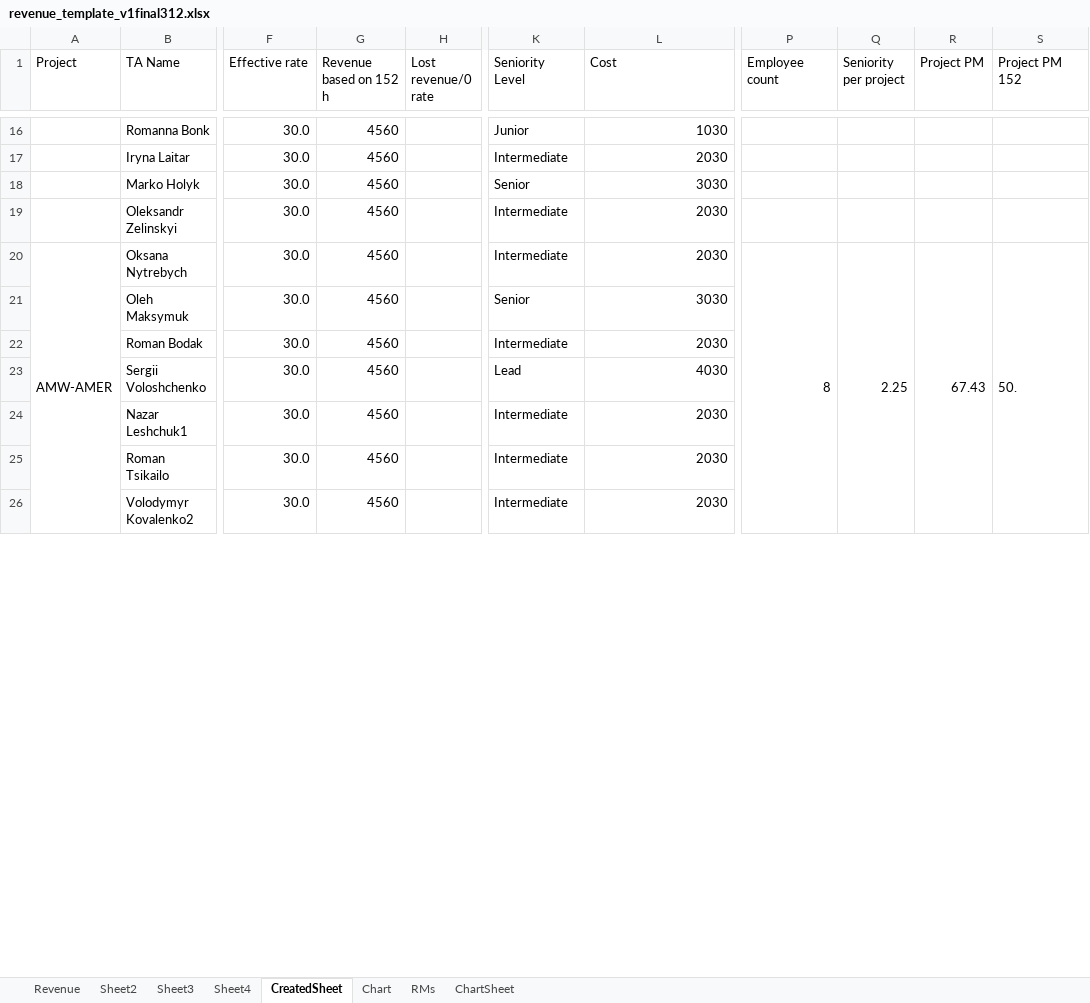
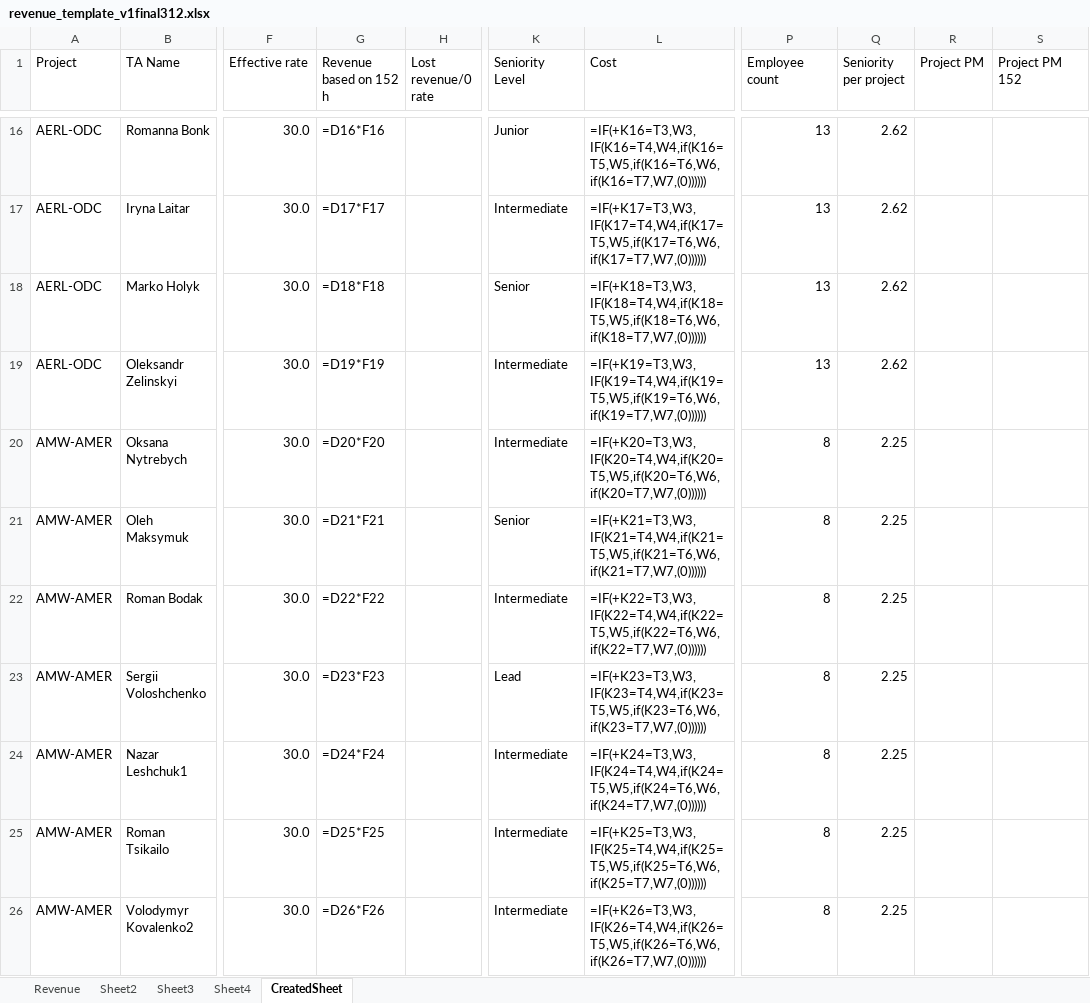
Before and after one commit to Mentorship077/FinApp, an Excel workbook: output/revenue_template_v1final312.xlsx, sheet CreatedSheet, drawn as a sheet; only a part is shown, gaps mark what is left out; values as stored, in another font and other column widths than the file's, no cell formats; formulas without a stored value are shown as written; removed rows and columns are numbered as before the commit, all else as after; the diff covers the shown part only; the diff names each change by its address in the sheet, - before the commit and + after, or states it on an @@ line.

```diff
--- a/output/revenue_template_v1final312.xlsx (sheet CreatedSheet)
+++ b/output/revenue_template_v1final312.xlsx (sheet CreatedSheet)
-sheet tab: Chart
-sheet tab: RMs
-sheet tab: ChartSheet
-A16:A19 (Project): (empty)
+A16:A19 (Project): AERL-ODC
-G16 (Revenue based on 152 h): 4560
+G16 (Revenue based on 152 h): =D16*F16
-L16 (Cost): 1030
+L16 (Cost): =IF(+K16=T3,W3,IF(K16=T4,W4,if(K16=T5,W5,if(K16=T6,W6,if(K16=T7,W7,(0))))))
-P16:P19 (Employee count): (empty)
+P16:P19 (Employee count): 13
-Q16:Q19 (Seniority per project): (empty)
+Q16:Q19 (Seniority per project): 2.62
-G17 (Revenue based on 152 h): 4560
+G17 (Revenue based on 152 h): =D17*F17
-L17 (Cost): 2030
+L17 (Cost): =IF(+K17=T3,W3,IF(K17=T4,W4,if(K17=T5,W5,if(K17=T6,W6,if(K17=T7,W7,(0))))))
-G18 (Revenue based on 152 h): 4560
+G18 (Revenue based on 152 h): =D18*F18
-L18 (Cost): 3030
+L18 (Cost): =IF(+K18=T3,W3,IF(K18=T4,W4,if(K18=T5,W5,if(K18=T6,W6,if(K18=T7,W7,(0))))))
-G19 (Revenue based on 152 h): 4560
+G19 (Revenue based on 152 h): =D19*F19
-L19 (Cost): 2030
+L19 (Cost): =IF(+K19=T3,W3,IF(K19=T4,W4,if(K19=T5,W5,if(K19=T6,W6,if(K19=T7,W7,(0))))))
-A20:A27 merged
-G20 (Revenue based on 152 h): 4560
+G20 (Revenue based on 152 h): =D20*F20
-L20 (Cost): 2030
+L20 (Cost): =IF(+K20=T3,W3,IF(K20=T4,W4,if(K20=T5,W5,if(K20=T6,W6,if(K20=T7,W7,(0))))))
-P20:P27 merged
-Q20:Q27 merged
-R20 (Project PM): 67.43
+R20 (Project PM): (empty)
-R20:R27 merged
-S20 (Project PM 152): 50.
+S20 (Project PM 152): (empty)
-S20:S27 merged
-A21:A26 (Project): (empty)
+A21:A26 (Project): AMW-AMER
-G21 (Revenue based on 152 h): 4560
+G21 (Revenue based on 152 h): =D21*F21
-L21 (Cost): 3030
+L21 (Cost): =IF(+K21=T3,W3,IF(K21=T4,W4,if(K21=T5,W5,if(K21=T6,W6,if(K21=T7,W7,(0))))))
-P21:P26 (Employee count): (empty)
+P21:P26 (Employee count): 8
-Q21:Q26 (Seniority per project): (empty)
+Q21:Q26 (Seniority per project): 2.25
-G22 (Revenue based on 152 h): 4560
+G22 (Revenue based on 152 h): =D22*F22
-L22 (Cost): 2030
+L22 (Cost): =IF(+K22=T3,W3,IF(K22=T4,W4,if(K22=T5,W5,if(K22=T6,W6,if(K22=T7,W7,(0))))))
-G23 (Revenue based on 152 h): 4560
+G23 (Revenue based on 152 h): =D23*F23
-L23 (Cost): 4030
+L23 (Cost): =IF(+K23=T3,W3,IF(K23=T4,W4,if(K23=T5,W5,if(K23=T6,W6,if(K23=T7,W7,(0))))))
-G24 (Revenue based on 152 h): 4560
+G24 (Revenue based on 152 h): =D24*F24
-L24 (Cost): 2030
+L24 (Cost): =IF(+K24=T3,W3,IF(K24=T4,W4,if(K24=T5,W5,if(K24=T6,W6,if(K24=T7,W7,(0))))))
-G25 (Revenue based on 152 h): 4560
+G25 (Revenue based on 152 h): =D25*F25
-L25 (Cost): 2030
+L25 (Cost): =IF(+K25=T3,W3,IF(K25=T4,W4,if(K25=T5,W5,if(K25=T6,W6,if(K25=T7,W7,(0))))))
-G26 (Revenue based on 152 h): 4560
+G26 (Revenue based on 152 h): =D26*F26
-L26 (Cost): 2030
+L26 (Cost): =IF(+K26=T3,W3,IF(K26=T4,W4,if(K26=T5,W5,if(K26=T6,W6,if(K26=T7,W7,(0))))))
```
Also changed, not shown: 12 added rows, 362 edited cells and merged cells elsewhere in this sheet, cell formats, formulas that keep their value, charts or pictures, 1 other file.
